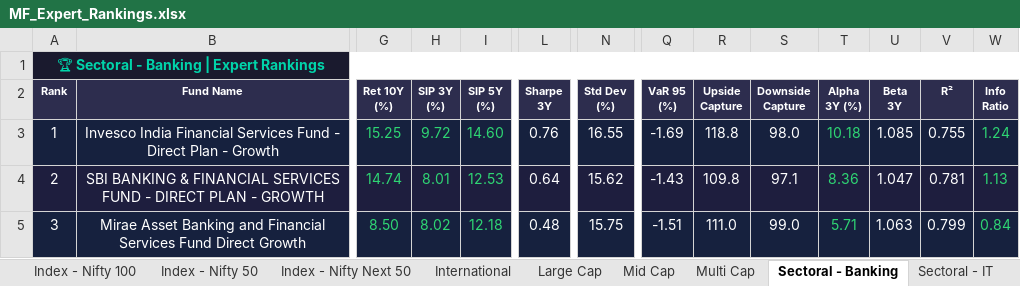
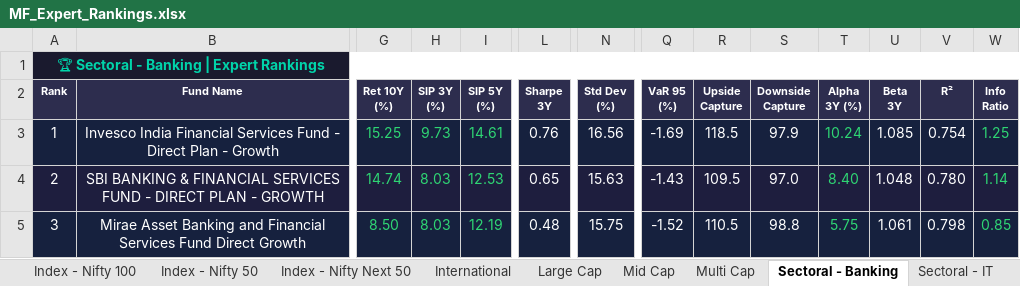
Before and after one commit to myfinancialria/mf-data-fetcher, an Excel workbook: output/MF_Expert_Rankings.xlsx, sheet Sectoral - Banking, drawn as a sheet; only a part is shown, gaps mark what is left out; values as stored, in another font and other column widths than the file's, no borders; the diff covers the shown part only; the diff names each change by its address in the sheet, - before the commit and + after, or states it on an @@ line.

```diff
--- a/output/MF_Expert_Rankings.xlsx (sheet Sectoral - Banking)
+++ b/output/MF_Expert_Rankings.xlsx (sheet Sectoral - Banking)
-H3 (SIP 3Y (%)): 9.72
+H3 (SIP 3Y (%)): 9.73
-I3 (SIP 5Y (%)): 14.60
+I3 (SIP 5Y (%)): 14.61
-N3 (Std Dev (%)): 16.55
+N3 (Std Dev (%)): 16.56
-R3 (Upside Capture): 118.8
+R3 (Upside Capture): 118.5
-S3 (Downside Capture): 98.0
+S3 (Downside Capture): 97.9
-T3 (Alpha 3Y (%)): 10.18
+T3 (Alpha 3Y (%)): 10.24
-V3 (R²): 0.755
+V3 (R²): 0.754
-W3 (Info Ratio): 1.24
+W3 (Info Ratio): 1.25
-H4 (SIP 3Y (%)): 8.01
+H4 (SIP 3Y (%)): 8.03
-L4 (Sharpe 3Y): 0.64
+L4 (Sharpe 3Y): 0.65
-N4 (Std Dev (%)): 15.62
+N4 (Std Dev (%)): 15.63
-R4 (Upside Capture): 109.8
+R4 (Upside Capture): 109.5
-S4 (Downside Capture): 97.1
+S4 (Downside Capture): 97.0
-T4 (Alpha 3Y (%)): 8.36
+T4 (Alpha 3Y (%)): 8.40
-U4 (Beta 3Y): 1.047
+U4 (Beta 3Y): 1.048
-V4 (R²): 0.781
+V4 (R²): 0.780
-W4 (Info Ratio): 1.13
+W4 (Info Ratio): 1.14
-H5 (SIP 3Y (%)): 8.02
+H5 (SIP 3Y (%)): 8.03
-I5 (SIP 5Y (%)): 12.18
+I5 (SIP 5Y (%)): 12.19
-Q5 (VaR 95 (%)): -1.51
+Q5 (VaR 95 (%)): -1.52
-R5 (Upside Capture): 111.0
+R5 (Upside Capture): 110.5
-S5 (Downside Capture): 99.0
+S5 (Downside Capture): 98.8
-T5 (Alpha 3Y (%)): 5.71
+T5 (Alpha 3Y (%)): 5.75
-U5 (Beta 3Y): 1.063
+U5 (Beta 3Y): 1.061
-V5 (R²): 0.799
+V5 (R²): 0.798
-W5 (Info Ratio): 0.84
+W5 (Info Ratio): 0.85
```
Also changed, not shown: 22 added rows, 22 removed rows and 435 edited cells elsewhere in this sheet, sheet Mid Cap, sheet Small Cap, sheet Flexi Cap, sheet International, sheet Balanced Advantage, sheet ELSS, 11 more sheets, 5 other files.
